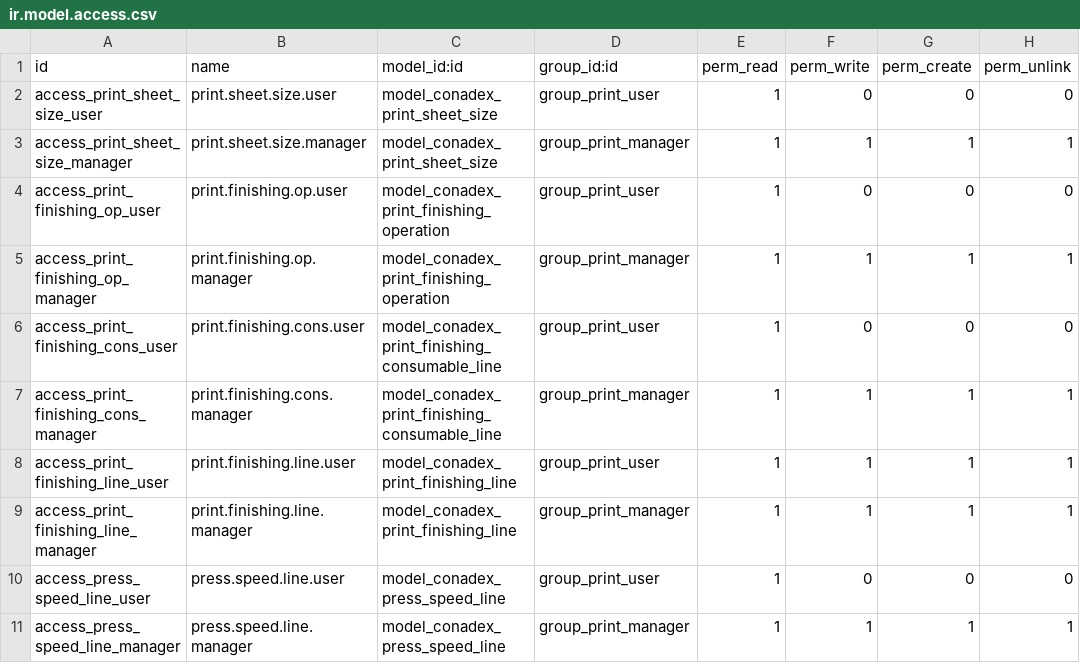
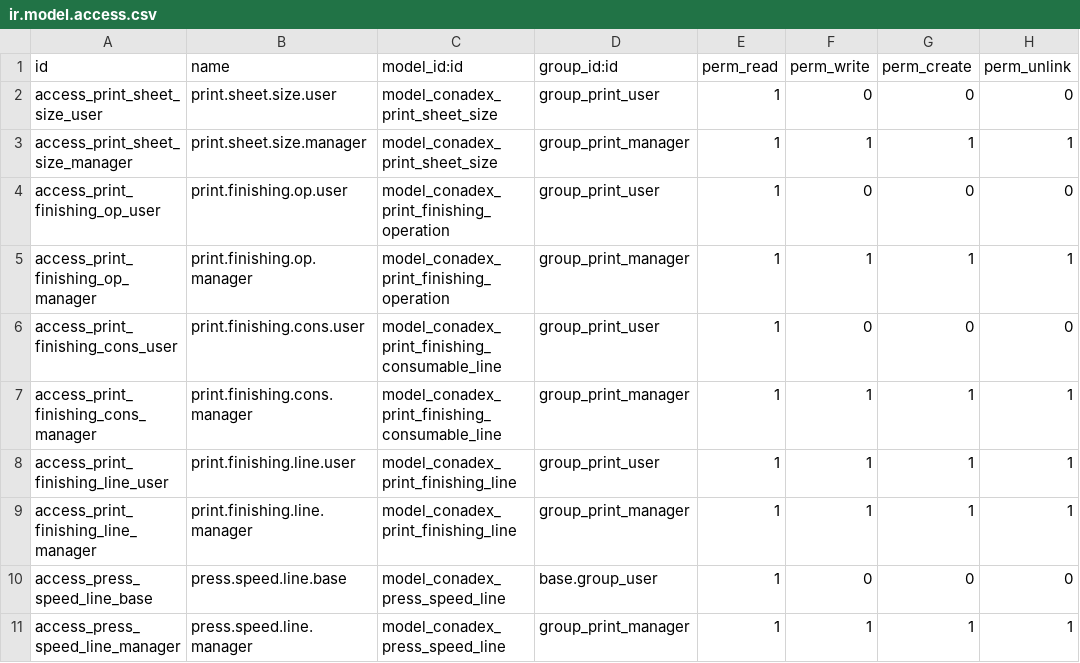
Before and after one commit to luimiandujar/odoo-addons, a CSV file: conadex_print_spec/security/ir.model.access.csv, drawn as a sheet.

Commit message:
fix: grant read access to speed lines for all internal users

```diff
--- a/conadex_print_spec/security/ir.model.access.csv
+++ b/conadex_print_spec/security/ir.model.access.csv
@@ -9,3 +9,3 @@ access_print_finishing_line_user,print.finishing.line.user,model_conadex_print_f
 access_print_finishing_line_manager,print.finishing.line.manager,model_conadex_print_finishing_line,group_print_manager,1,1,1,1
-access_press_speed_line_user,press.speed.line.user,model_conadex_press_speed_line,group_print_user,1,0,0,0
+access_press_speed_line_base,press.speed.line.base,model_conadex_press_speed_line,base.group_user,1,0,0,0
 access_press_speed_line_manager,press.speed.line.manager,model_conadex_press_speed_line,group_print_manager,1,1,1,1
```
